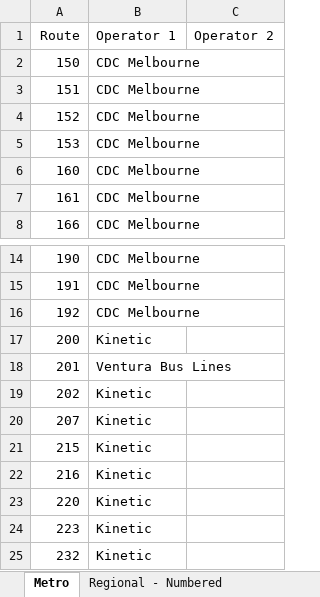
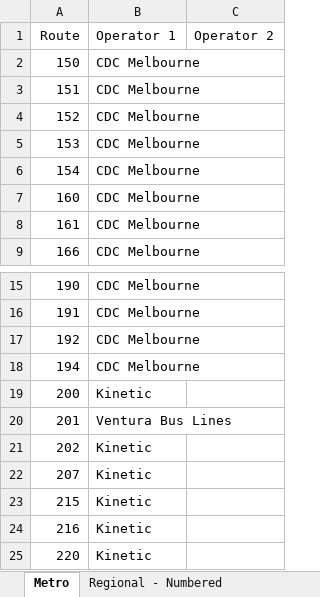
Before and after one commit to TransportVic/TransportVic-Data, an Excel workbook: excel/bus/operators/Bus Operators.xlsm, sheet Metro, drawn as a sheet; only a part is shown, gaps mark what is left out; the shorter side is filled out with more unchanged rows; values as stored, in another font and other column widths than the file's, no borders; the diff names each change by its address in the sheet, - before the commit and + after, or states it on an @@ line.

Commit message:
update operators and stawell override

```diff
--- a/excel/bus/operators/Bus Operators.xlsm (sheet Metro)
+++ b/excel/bus/operators/Bus Operators.xlsm (sheet Metro)
+row 6: 154 | CDC Melbourne
+row 18: 194 | CDC Melbourne
```
Also changed, not shown: formulas that keep their value, charts or pictures, 2 other files.
